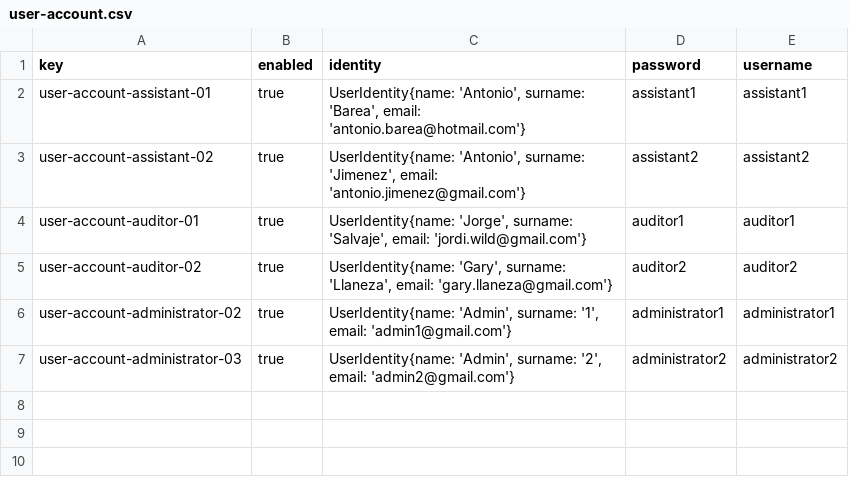
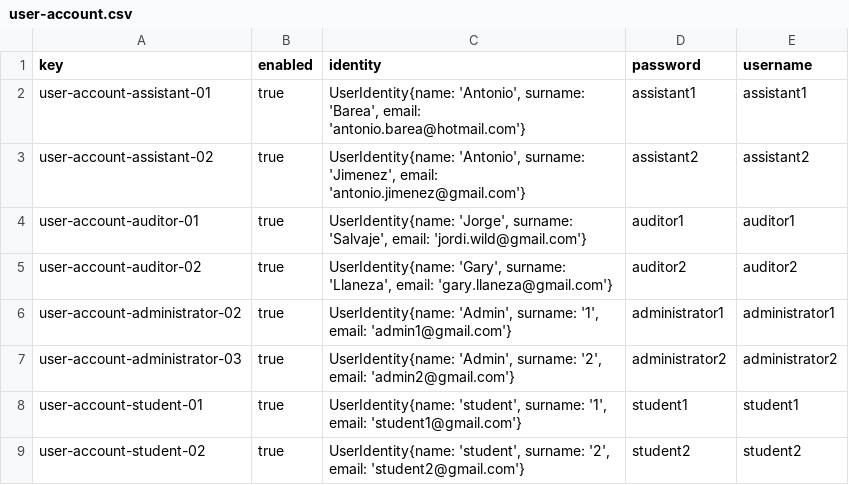
Before and after one commit to Acme-L3/Acme-L3, a CSV file: src/main/webapp/WEB-INF/resources/sample-data/user-account.csv, drawn as a sheet; the diff names each change by its address in the sheet, - before the commit and + after, or states it on an @@ line.

```diff
--- a/src/main/webapp/WEB-INF/resources/sample-data/user-account.csv
+++ b/src/main/webapp/WEB-INF/resources/sample-data/user-account.csv
+row 8: user-account-student-01 | true | UserIdentity{name: 'student', surname: '1', email: 'student1@gmail.com'} | student1 | student1
+row 9: user-account-student-02 | true | UserIdentity{name: 'student', surname: '2', email: 'student2@gmail.com'} | student2 | student2
```
Also changed, not shown: src/main/webapp/WEB-INF/resources/sample-data/activity.csv, src/main/webapp/WEB-INF/resources/sample-data/enrolment.csv, 6 other files.
